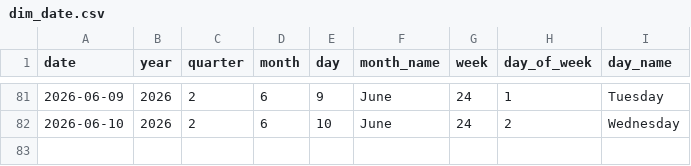
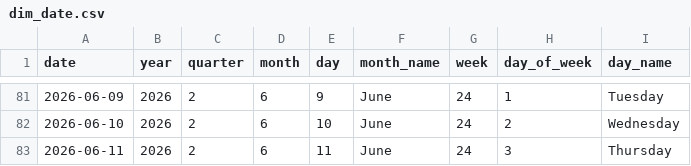
Before and after one commit to Tharindu-Senanayake/cryptocurrency-analysis-dashboard, a CSV file: output/tables/dim_date.csv, drawn as a sheet; only a part is shown, gaps mark what is left out.

```diff
--- a/output/tables/dim_date.csv
+++ b/output/tables/dim_date.csv
@@ -82 +82,2 @@
 2026-06-10,2026,2,6,10,June,24,2,Wednesday
+2026-06-11,2026,2,6,11,June,24,3,Thursday
```
Also changed, not shown: output/tables/fact_coin_prices.csv, output/tables/fact_global_market.csv, 1 other file.
